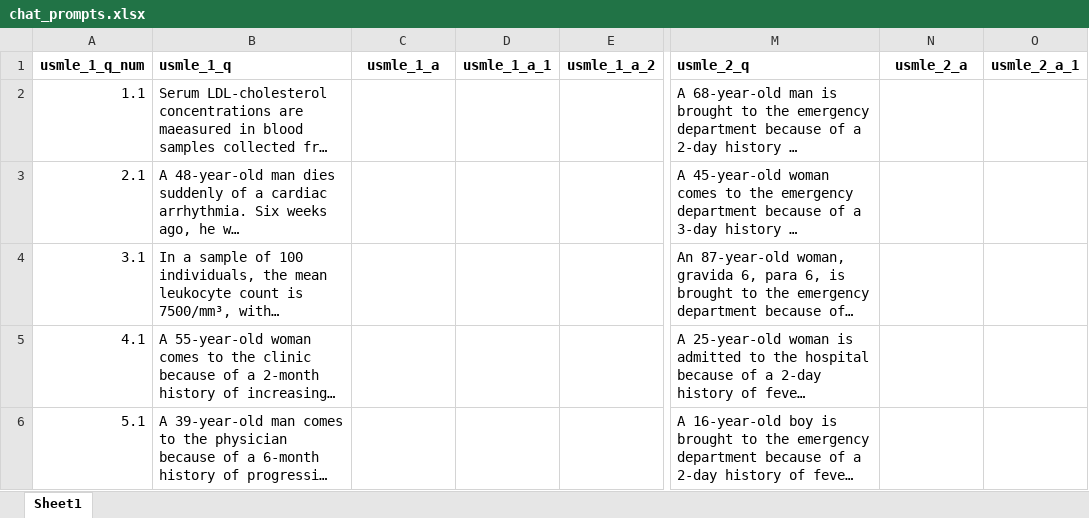
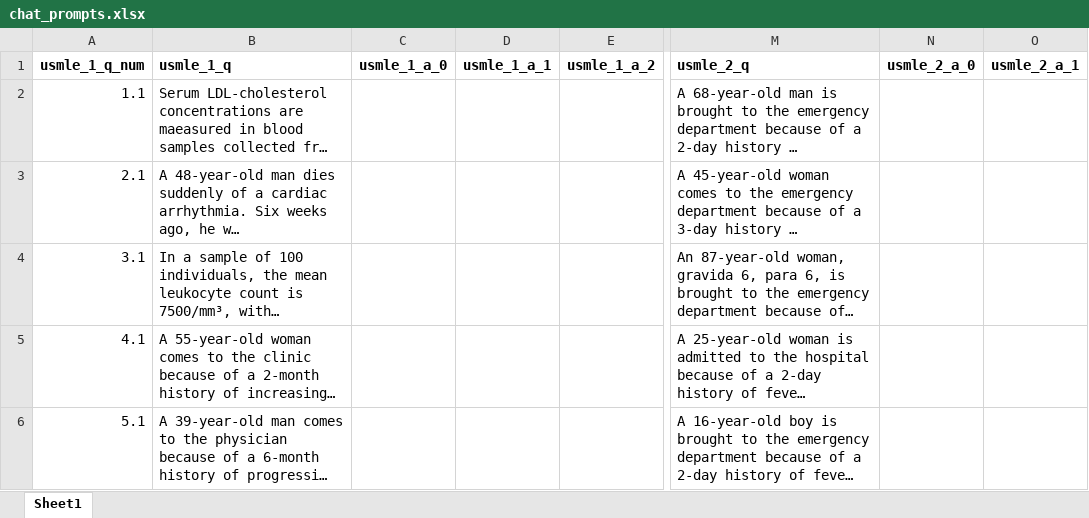
Before and after one commit to criticalml-uw/llm-and-misinformation, an Excel workbook: chat_prompts.xlsx, sheet Sheet1, drawn as a sheet; only a part is shown, gaps mark what is left out; long unchanged cells end in …; values as stored, in another font and other column widths than the file's, no borders; the diff names each change by its address in the sheet, - before the commit and + after, or states it on an @@ line.

Commit message:
Add openai model parameters and prompts data

```diff
--- a/chat_prompts.xlsx (sheet Sheet1)
+++ b/chat_prompts.xlsx (sheet Sheet1)
-C1: usmle_1_a
+C1: usmle_1_a_0
-N1: usmle_2_a
+N1: usmle_2_a_0
```
Also changed, not shown: 1 other file.
